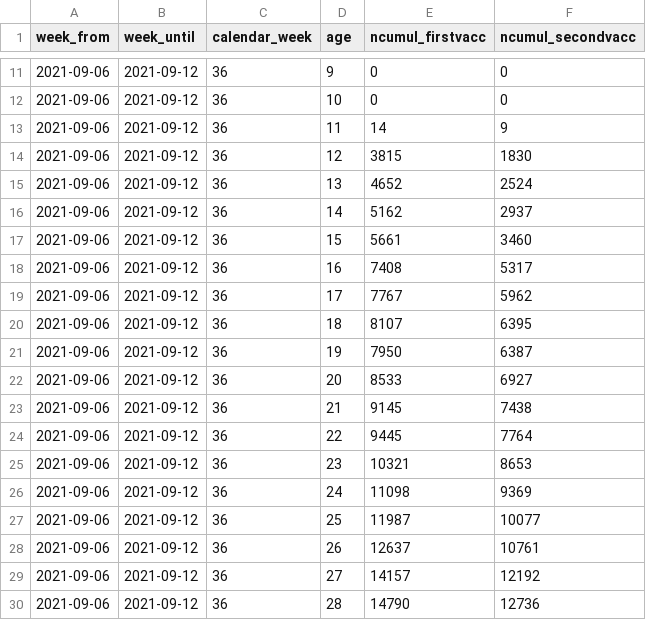
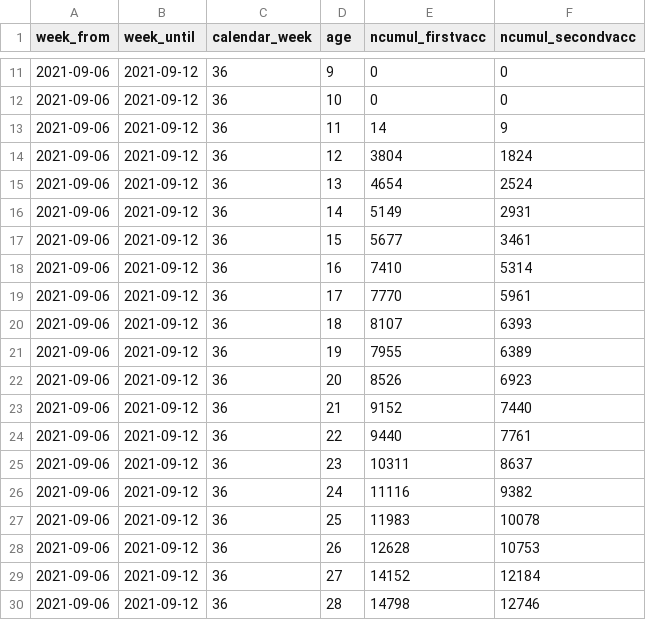
Before and after one commit to openZH/covid_19_vaccination_campaign_ZH, a CSV file: COVID19_Impfungen_pro_Woche_Alter_in_KTZH_wohnhaft.csv, drawn as a sheet; only a part is shown, gaps mark what is left out; the diff covers the shown part only.

```diff
--- a/COVID19_Impfungen_pro_Woche_Alter_in_KTZH_wohnhaft.csv
+++ b/COVID19_Impfungen_pro_Woche_Alter_in_KTZH_wohnhaft.csv
@@ -13,18 +13,18 @@ week_from,week_until,calendar_week,age,ncumul_firstvacc,ncumul_secondvacc
 2021-09-06,2021-09-12,36,11,14,9
-2021-09-06,2021-09-12,36,12,3815,1830
-2021-09-06,2021-09-12,36,13,4652,2524
-2021-09-06,2021-09-12,36,14,5162,2937
-2021-09-06,2021-09-12,36,15,5661,3460
-2021-09-06,2021-09-12,36,16,7408,5317
-2021-09-06,2021-09-12,36,17,7767,5962
-2021-09-06,2021-09-12,36,18,8107,6395
-2021-09-06,2021-09-12,36,19,7950,6387
-2021-09-06,2021-09-12,36,20,8533,6927
-2021-09-06,2021-09-12,36,21,9145,7438
-2021-09-06,2021-09-12,36,22,9445,7764
-2021-09-06,2021-09-12,36,23,10321,8653
-2021-09-06,2021-09-12,36,24,11098,9369
-2021-09-06,2021-09-12,36,25,11987,10077
-2021-09-06,2021-09-12,36,26,12637,10761
-2021-09-06,2021-09-12,36,27,14157,12192
-2021-09-06,2021-09-12,36,28,14790,12736
+2021-09-06,2021-09-12,36,12,3804,1824
+2021-09-06,2021-09-12,36,13,4654,2524
+2021-09-06,2021-09-12,36,14,5149,2931
+2021-09-06,2021-09-12,36,15,5677,3461
+2021-09-06,2021-09-12,36,16,7410,5314
+2021-09-06,2021-09-12,36,17,7770,5961
+2021-09-06,2021-09-12,36,18,8107,6393
+2021-09-06,2021-09-12,36,19,7955,6389
+2021-09-06,2021-09-12,36,20,8526,6923
+2021-09-06,2021-09-12,36,21,9152,7440
+2021-09-06,2021-09-12,36,22,9440,7761
+2021-09-06,2021-09-12,36,23,10311,8637
+2021-09-06,2021-09-12,36,24,11116,9382
+2021-09-06,2021-09-12,36,25,11983,10078
+2021-09-06,2021-09-12,36,26,12628,10753
+2021-09-06,2021-09-12,36,27,14152,12184
+2021-09-06,2021-09-12,36,28,14798,12746
```
Also changed, not shown: 136 edited cells elsewhere in this file, COVID19_Impfungen_pro_Datum_Altersklasse_Geschlecht.csv, COVID19_Impfungen_pro_Woche_PLZ.csv, 1 other file.
